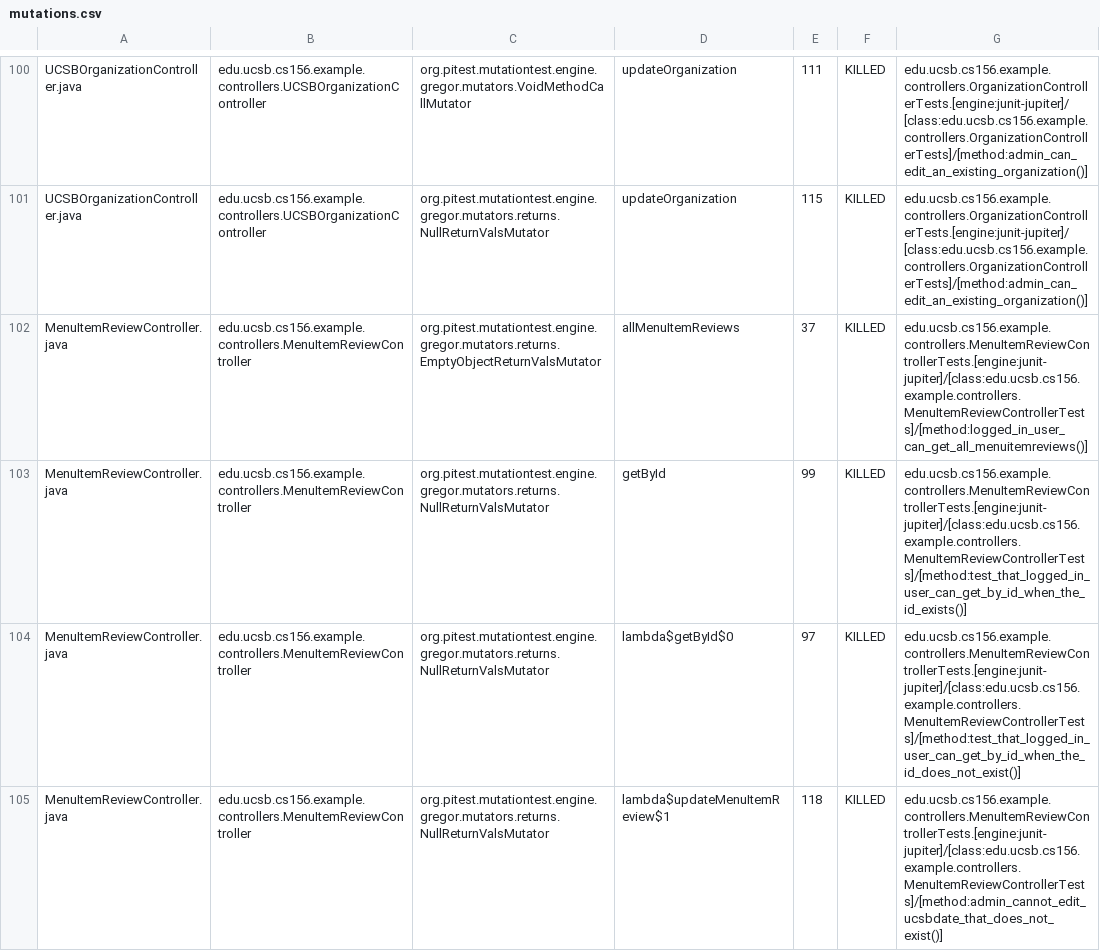
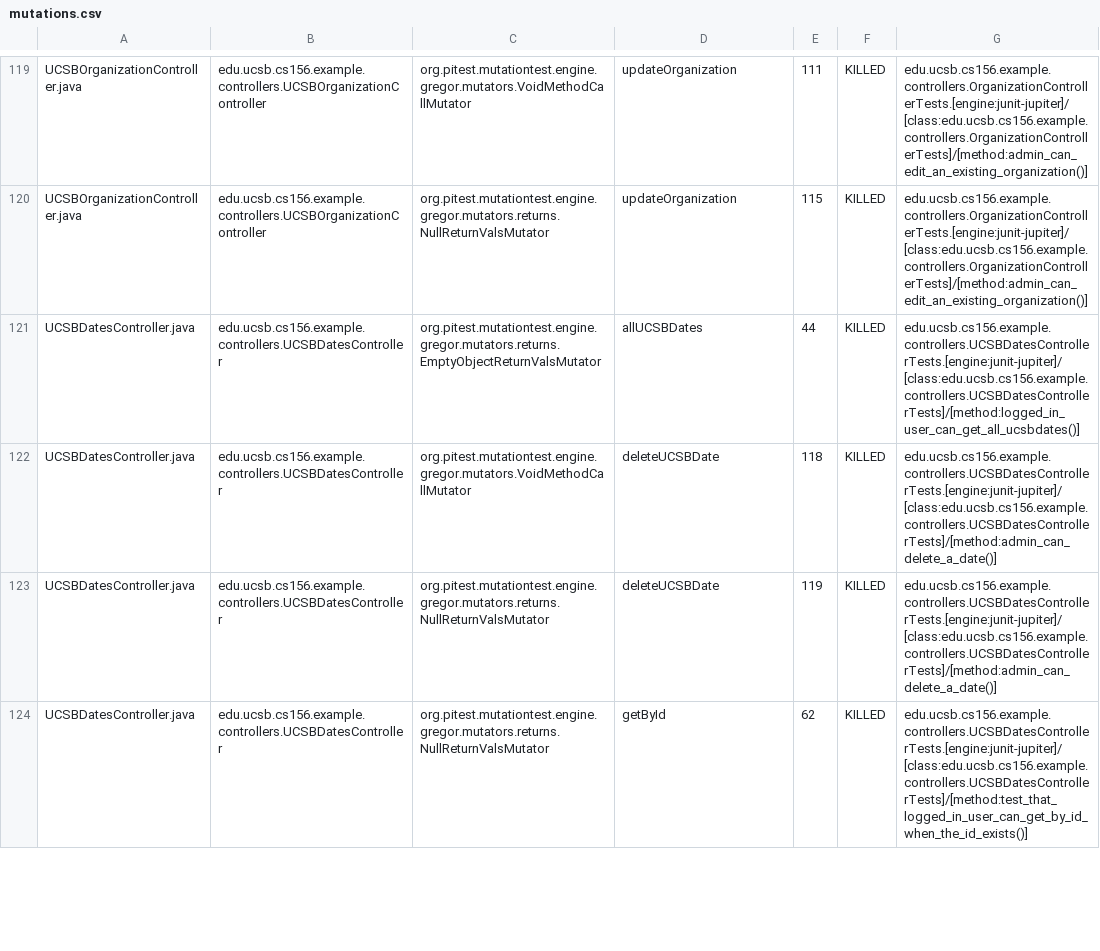
Before and after one commit to ucsb-cs156-f25/team01-f25-09, a CSV file: pitest/mutations.csv, drawn as a sheet; only a part is shown, gaps mark what is left out; the shorter side is filled out with more unchanged rows; removed rows and columns are numbered as before the commit, all else as after; the diff covers the shown part only; the diff names each change by its address in the sheet, - before the commit and + after, or states it on an @@ line.

Commit message:
Deploying to gh-pages from @ ucsb-cs156-f25/team01-f25-09@313e3363cef55718020ff5dcd45852bfe00d2d36 🚀

```diff
--- a/pitest/mutations.csv
+++ b/pitest/mutations.csv
-row 102: MenuItemReviewController.java | edu.ucsb.cs156.example.controllers.MenuItemReviewController | org.pitest.mutationtest.engine.gregor.mutators.returns.EmptyObjectReturnValsMutator | allMenuItemReviews | 37 | KILLED | edu.ucsb.cs156.example.controllers.MenuItemReviewControllerTests.[engine:junit-jupiter]/[class:edu.ucsb.cs156.example.controllers.MenuItemReviewControllerTests]/[method:logged_in_user_can_get_all_menuitemreviews()]
-row 103: MenuItemReviewController.java | edu.ucsb.cs156.example.controllers.MenuItemReviewController | org.pitest.mutationtest.engine.gregor.mutators.returns.NullReturnValsMutator | getById | 99 | KILLED | edu.ucsb.cs156.example.controllers.MenuItemReviewControllerTests.[engine:junit-jupiter]/[class:edu.ucsb.cs156.example.controllers.MenuItemReviewControllerTests]/[method:test_that_logged_in_user_can_get_by_id_when_the_id_exists()]
-row 104: MenuItemReviewController.java | edu.ucsb.cs156.example.controllers.MenuItemReviewController | org.pitest.mutationtest.engine.gregor.mutators.returns.NullReturnValsMutator | lambda$getById$0 | 97 | KILLED | edu.ucsb.cs156.example.controllers.MenuItemReviewControllerTests.[engine:junit-jupiter]/[class:edu.ucsb.cs156.example.controllers.MenuItemReviewControllerTests]/[method:test_that_logged_in_user_can_get_by_id_when_the_id_does_not_exist()]
-row 105: MenuItemReviewController.java | edu.ucsb.cs156.example.controllers.MenuItemReviewController | org.pitest.mutationtest.engine.gregor.mutators.returns.NullReturnValsMutator | lambda$updateMenuItemReview$1 | 118 | KILLED | edu.ucsb.cs156.example.controllers.MenuItemReviewControllerTests.[engine:junit-jupiter]/[class:edu.ucsb.cs156.example.controllers.MenuItemReviewControllerTests]/[method:admin_cannot_edit_ucsbdate_that_does_not_exist()]
```
Also changed, not shown: 11 added rows, 4 removed rows, 8 moved rows and 8 edited cells elsewhere in this file, 24 other files.
